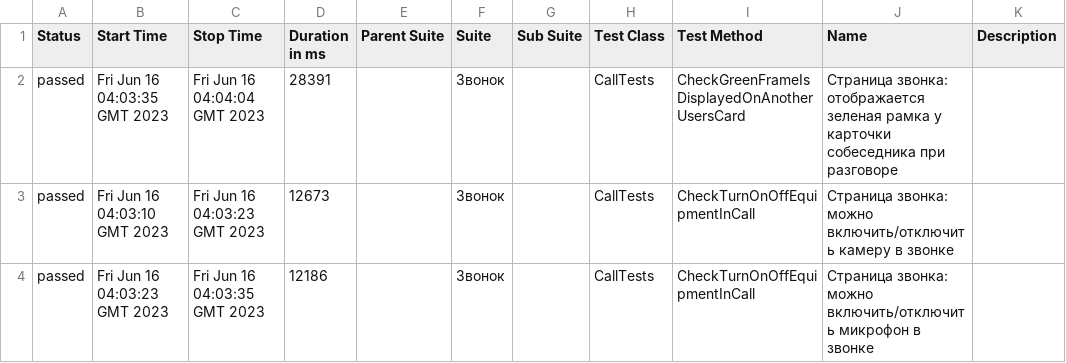
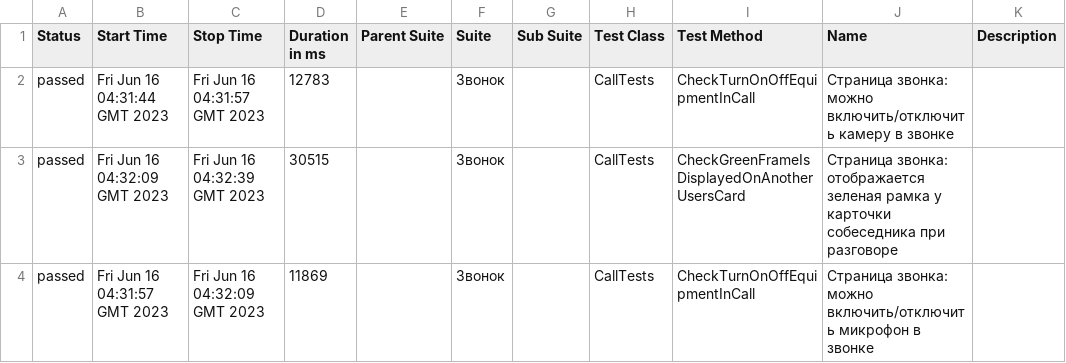
Before and after one commit to allure-report/allure-report.github.io, a CSV file: data/suites.csv, drawn as a sheet.

```diff
--- a/data/suites.csv
+++ b/data/suites.csv
@@ -1,4 +1,4 @@
 "Status","Start Time","Stop Time","Duration in ms","Parent Suite","Suite","Sub Suite","Test Class","Test Method","Name","Description"
-"passed","Fri Jun 16 04:03:35 GMT 2023","Fri Jun 16 04:04:04 GMT 2023","28391","","Звонок","","CallTests","CheckGreenFrameIsDisplayedOnAnotherUsersCard","Страница звонка: отображается зеленая рамка у карточки собеседника при разговоре",""
-"passed","Fri Jun 16 04:03:10 GMT 2023","Fri Jun 16 04:03:23 GMT 2023","12673","","Звонок","","CallTests","CheckTurnOnOffEquipmentInCall","Страница звонка: можно включить/отключить камеру в звонке",""
-"passed","Fri Jun 16 04:03:23 GMT 2023","Fri Jun 16 04:03:35 GMT 2023","12186","","Звонок","","CallTests","CheckTurnOnOffEquipmentInCall","Страница звонка: можно включить/отключить микрофон в звонке",""
+"passed","Fri Jun 16 04:31:44 GMT 2023","Fri Jun 16 04:31:57 GMT 2023","12783","","Звонок","","CallTests","CheckTurnOnOffEquipmentInCall","Страница звонка: можно включить/отключить камеру в звонке",""
+"passed","Fri Jun 16 04:32:09 GMT 2023","Fri Jun 16 04:32:39 GMT 2023","30515","","Звонок","","CallTests","CheckGreenFrameIsDisplayedOnAnotherUsersCard","Страница звонка: отображается зеленая рамка у карточки собеседника при разговоре",""
+"passed","Fri Jun 16 04:31:57 GMT 2023","Fri Jun 16 04:32:09 GMT 2023","11869","","Звонок","","CallTests","CheckTurnOnOffEquipmentInCall","Страница звонка: можно включить/отключить микрофон в звонке",""
```
Also changed, not shown: 24 other files.
